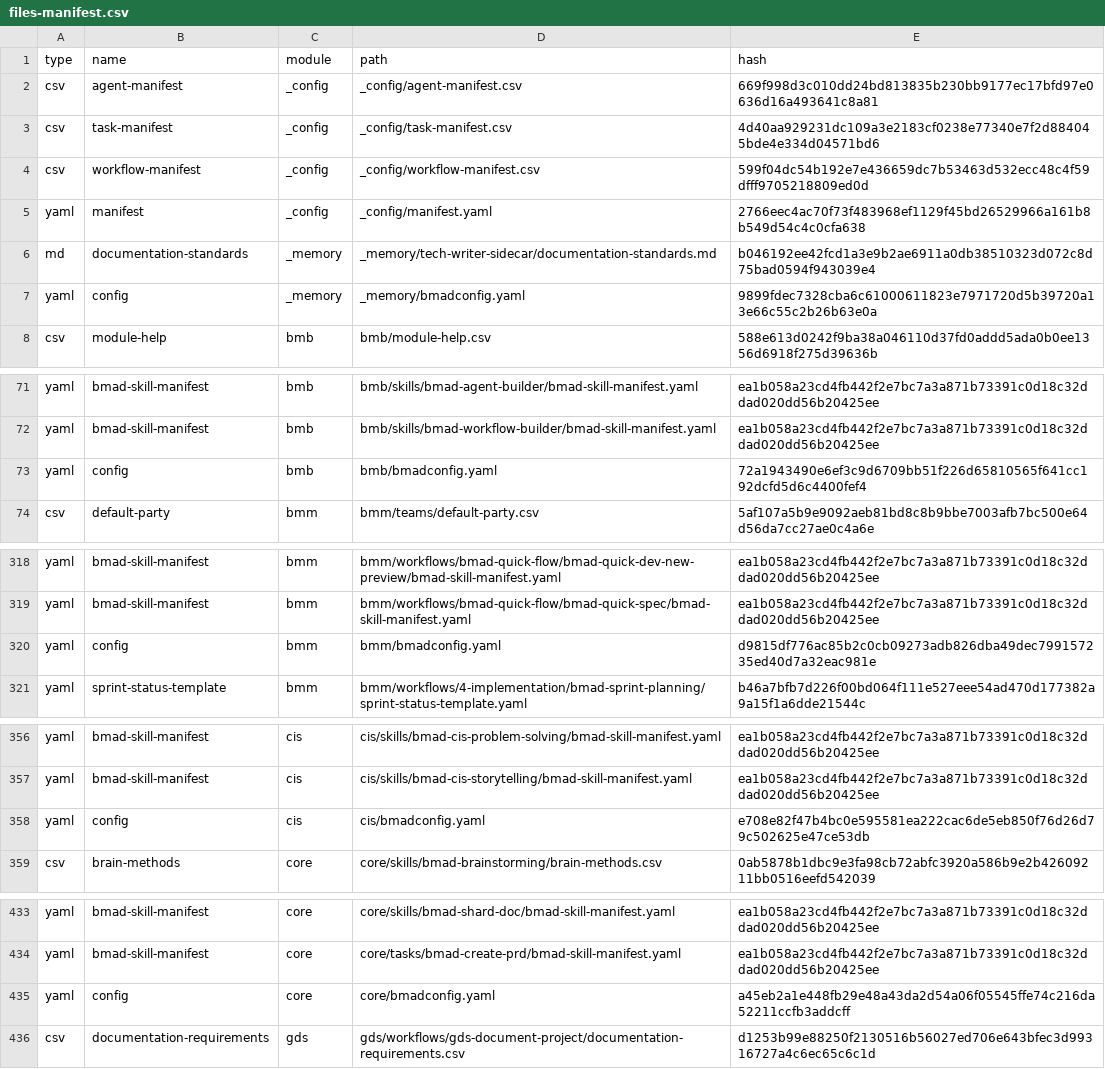
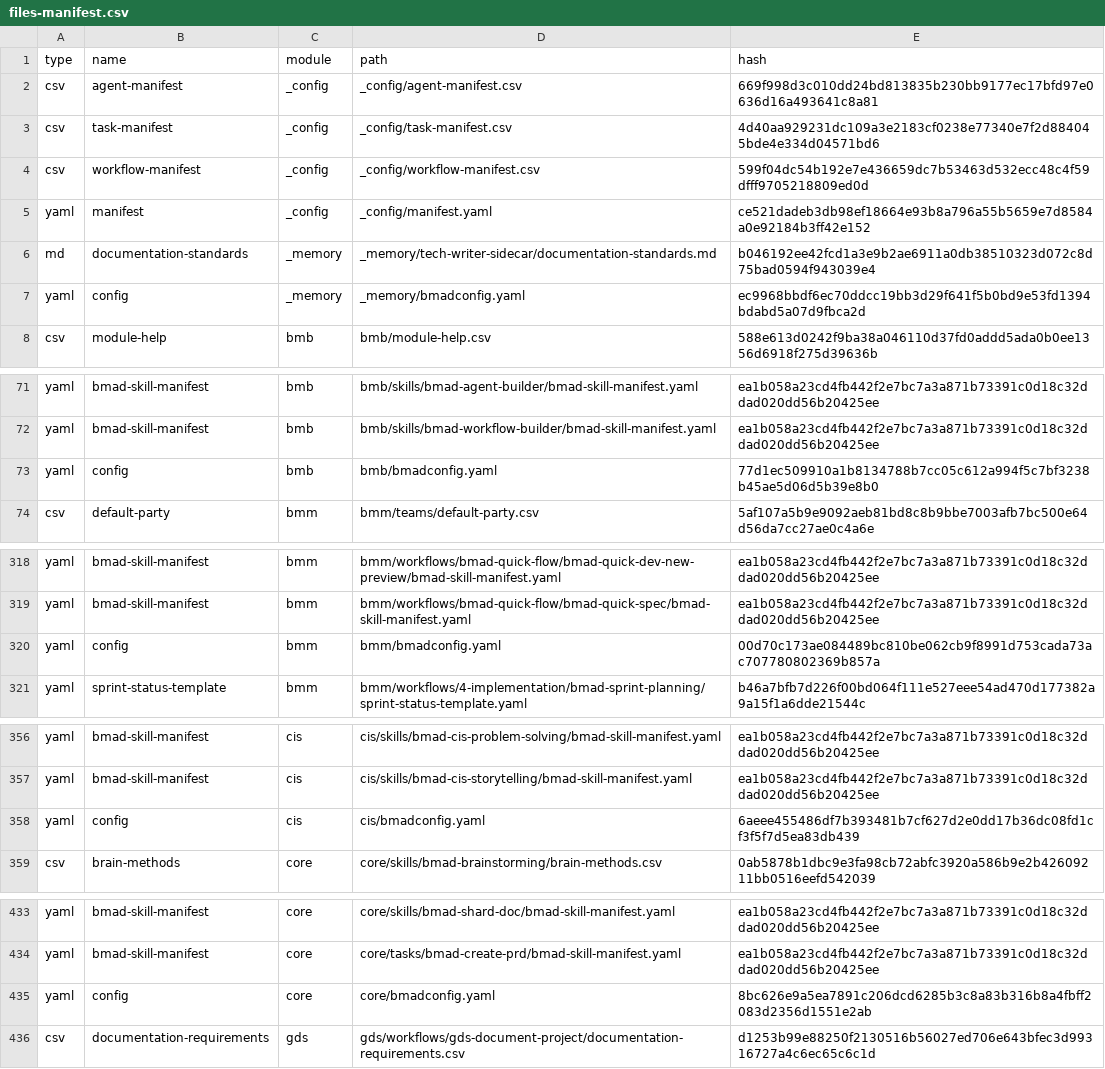
Before and after one commit to crisweber2600/Lens.Core.Src, a CSV file: _bmad/_config/files-manifest.csv, drawn as a sheet; only a part is shown, gaps mark what is left out; the diff covers the shown part only.

```diff
--- a/_bmad/_config/files-manifest.csv
+++ b/_bmad/_config/files-manifest.csv
@@ -4,5 +4,5 @@ type,name,module,path,hash
 "csv","workflow-manifest","_config","_config/workflow-manifest.csv","599f04dc54b192e7e436659dc7b53463d532ecc48c4f59dfff9705218809ed0d"
-"yaml","manifest","_config","_config/manifest.yaml","2766eec4ac70f73f483968ef1129f45bd26529966a161b8b549d54c4c0cfa638"
+"yaml","manifest","_config","_config/manifest.yaml","ce521dadeb3db98ef18664e93b8a796a55b5659e7d8584a0e92184b3ff42e152"
 "md","documentation-standards","_memory","_memory/tech-writer-sidecar/documentation-standards.md","b046192ee42fcd1a3e9b2ae6911a0db38510323d072c8d75bad0594f943039e4"
-"yaml","config","_memory","_memory/bmadconfig.yaml","9899fdec7328cba6c61000611823e7971720d5b39720a13e66c55c2b26b63e0a"
+"yaml","config","_memory","_memory/bmadconfig.yaml","ec9968bbdf6ec70ddcc19bb3d29f641f5b0bd9e53fd1394bdabd5a07d9fbca2d"
 "csv","module-help","bmb","bmb/module-help.csv","588e613d0242f9ba38a046110d37fd0addd5ada0b0ee1356d6918f275d39636b"
@@ -72,3 +72,3 @@ type,name,module,path,hash
 "yaml","bmad-skill-manifest","bmb","bmb/skills/bmad-workflow-builder/bmad-skill-manifest.yaml","ea1b058a23cd4fb442f2e7bc7a3a871b73391c0d18c32ddad020dd56b20425ee"
-"yaml","config","bmb","bmb/bmadconfig.yaml","72a1943490e6ef3c9d6709bb51f226d65810565f641cc192dcfd5d6c4400fef4"
+"yaml","config","bmb","bmb/bmadconfig.yaml","77d1ec509910a1b8134788b7cc05c612a994f5c7bf3238b45ae5d06d5b39e8b0"
 "csv","default-party","bmm","bmm/teams/default-party.csv","5af107a5b9e9092aeb81bd8c8b9bbe7003afb7bc500e64d56da7cc27ae0c4a6e"
@@ -319,3 +319,3 @@ type,name,module,path,hash
 "yaml","bmad-skill-manifest","bmm","bmm/workflows/bmad-quick-flow/bmad-quick-spec/bmad-skill-manifest.yaml","ea1b058a23cd4fb442f2e7bc7a3a871b73391c0d18c32ddad020dd56b20425ee"
-"yaml","config","bmm","bmm/bmadconfig.yaml","d9815df776ac85b2c0cb09273adb826dba49dec799157235ed40d7a32eac981e"
+"yaml","config","bmm","bmm/bmadconfig.yaml","00d70c173ae084489bc810be062cb9f8991d753cada73ac707780802369b857a"
 "yaml","sprint-status-template","bmm","bmm/workflows/4-implementation/bmad-sprint-planning/sprint-status-template.yaml","b46a7bfb7d226f00bd064f111e527eee54ad470d177382a9a15f1a6dde21544c"
@@ -357,3 +357,3 @@ type,name,module,path,hash
 "yaml","bmad-skill-manifest","cis","cis/skills/bmad-cis-storytelling/bmad-skill-manifest.yaml","ea1b058a23cd4fb442f2e7bc7a3a871b73391c0d18c32ddad020dd56b20425ee"
-"yaml","config","cis","cis/bmadconfig.yaml","e708e82f47b4bc0e595581ea222cac6de5eb850f76d26d79c502625e47ce53db"
+"yaml","config","cis","cis/bmadconfig.yaml","6aeee455486df7b393481b7cf627d2e0dd17b36dc08fd1cf3f5f7d5ea83db439"
 "csv","brain-methods","core","core/skills/bmad-brainstorming/brain-methods.csv","0ab5878b1dbc9e3fa98cb72abfc3920a586b9e2b42609211bb0516eefd542039"
@@ -434,3 +434,3 @@ type,name,module,path,hash
 "yaml","bmad-skill-manifest","core","core/tasks/bmad-create-prd/bmad-skill-manifest.yaml","ea1b058a23cd4fb442f2e7bc7a3a871b73391c0d18c32ddad020dd56b20425ee"
-"yaml","config","core","core/bmadconfig.yaml","a45eb2a1e448fb29e48a43da2d54a06f05545ffe74c216da52211ccfb3addcff"
+"yaml","config","core","core/bmadconfig.yaml","8bc626e9a5ea7891c206dcd6285b3c8a83b316b8a4fbff2083d2356d1551e2ab"
 "csv","documentation-requirements","gds","gds/workflows/gds-document-project/documentation-requirements.csv","d1253b99e88250f2130516b56027ed706e643bfec3d99316727a4c6ec65c6c1d"
```
Also changed, not shown: 2 edited cells elsewhere in this file, 14 other files.
